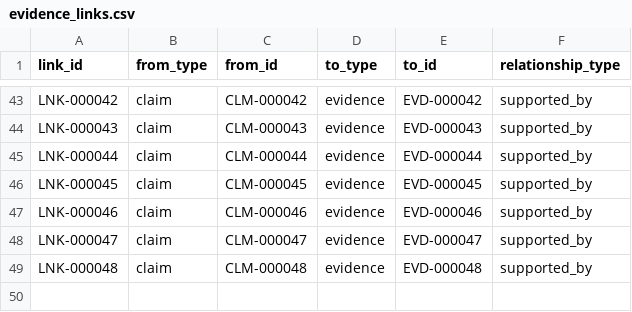
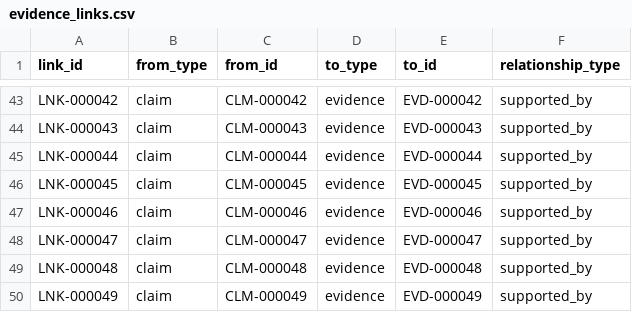
Before and after one commit to Arithmetic-Power-Geometry/Munda_Cultural_Dataset_v1.0, a CSV file: data/evidence_links.csv, drawn as a sheet; only a part is shown, gaps mark what is left out.

Commit message:
Link BnF archival claim to evidence

```diff
--- a/data/evidence_links.csv
+++ b/data/evidence_links.csv
@@ -49 +49,2 @@ LNK-000047,claim,CLM-000047,evidence,EVD-000047,supported_by
 LNK-000048,claim,CLM-000048,evidence,EVD-000048,supported_by
+LNK-000049,claim,CLM-000049,evidence,EVD-000049,supported_by
```
